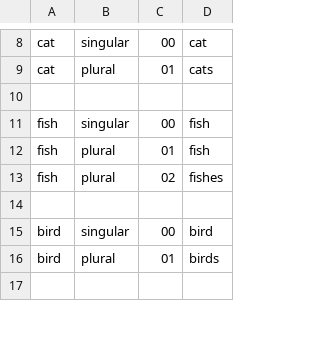
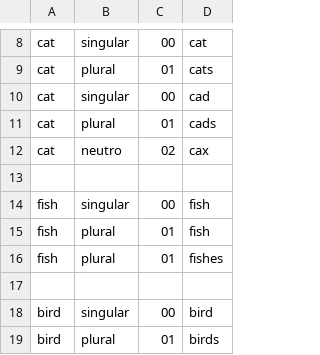
Before and after one commit to navetech/work, a CSV file: first-625-words/mysite/data_import/data_files/phrases_english_words_animal.csv, drawn as a sheet; only a part is shown, gaps mark what is left out; the shorter side is filled out with more unchanged rows.

```diff
--- a/first-625-words/mysite/data_import/data_files/phrases_english_words_animal.csv
+++ b/first-625-words/mysite/data_import/data_files/phrases_english_words_animal.csv
@@ -9,2 +9,5 @@ cat,singular,00,cat
 cat,plural,01,cats
+cat,singular,00,cad
+cat,plural,01,cads
+cat,neutro,02,cax
 ,,,
@@ -12,3 +15,3 @@ fish,singular,00,fish
 fish,plural,01,fish
-fish,plural,02,fishes
+fish,plural,01,fishes
 ,,,
```
Also changed, not shown: first-625-words/mysite/data_import/data_files/phrases_portuguese_words_animal.csv, 2 other files.
